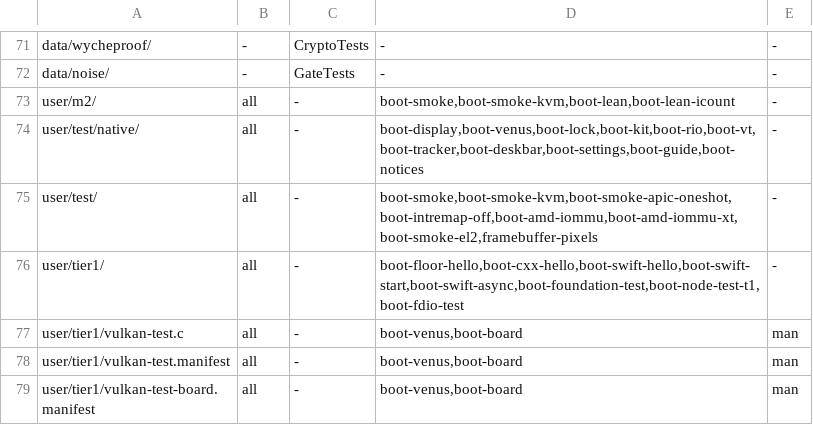
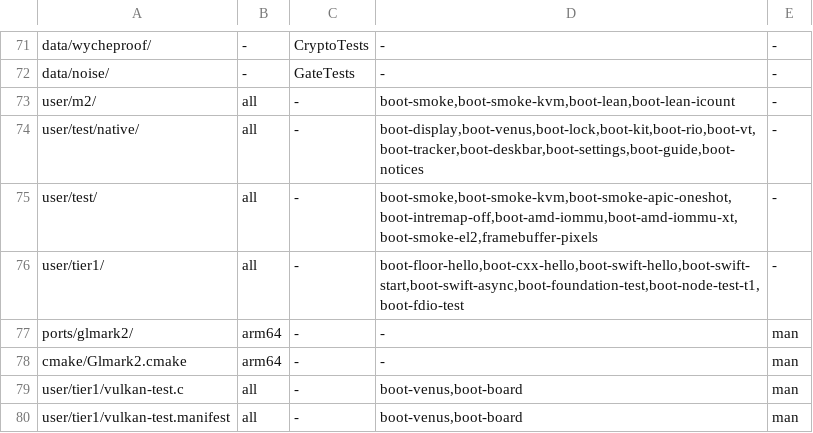
Before and after one commit to JamesKane/VectraOS, a TSV file: docs/risk.tsv, drawn as a sheet; only a part is shown, gaps mark what is left out; the shorter side is filled out with more unchanged rows.

```diff
--- a/docs/risk.tsv
+++ b/docs/risk.tsv
@@ -76,2 +76,4 @@ user/test/	all	-	boot-smoke,boot-smoke-kvm,boot-smoke-apic-oneshot,boot-intremap
 user/tier1/	all	-	boot-floor-hello,boot-cxx-hello,boot-swift-hello,boot-swift-start,boot-swift-async,boot-foundation-test,boot-node-test-t1,boot-fdio-test	-
+ports/glmark2/	arm64	-	-	man
+cmake/Glmark2.cmake	arm64	-	-	man
 user/tier1/vulkan-test.c	all	-	boot-venus,boot-board	man
```
Also changed, not shown: 11 other files.
